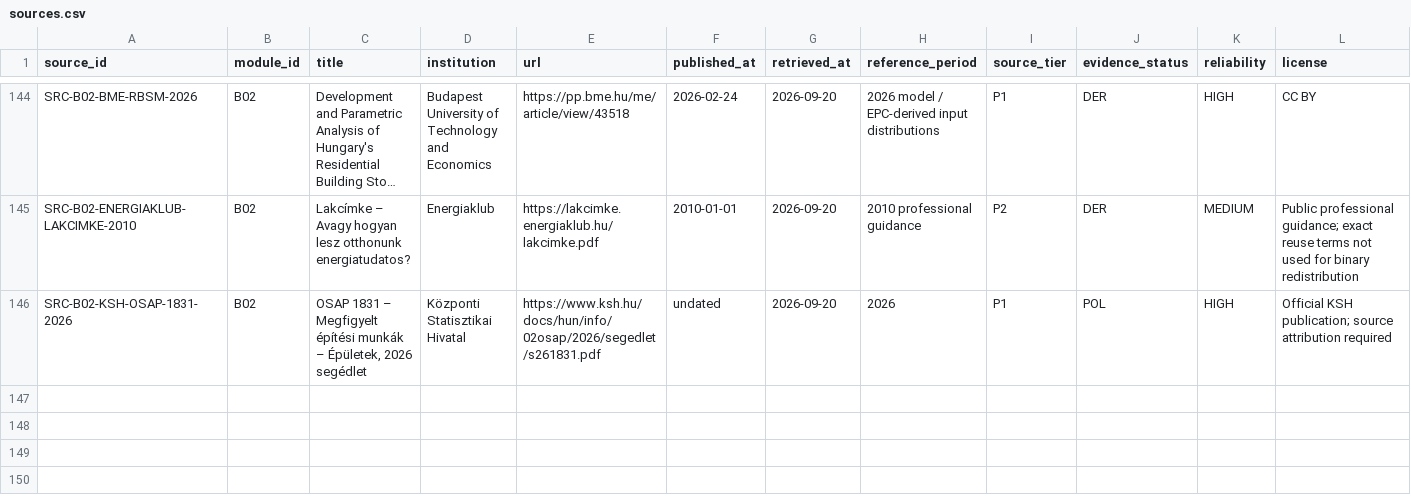
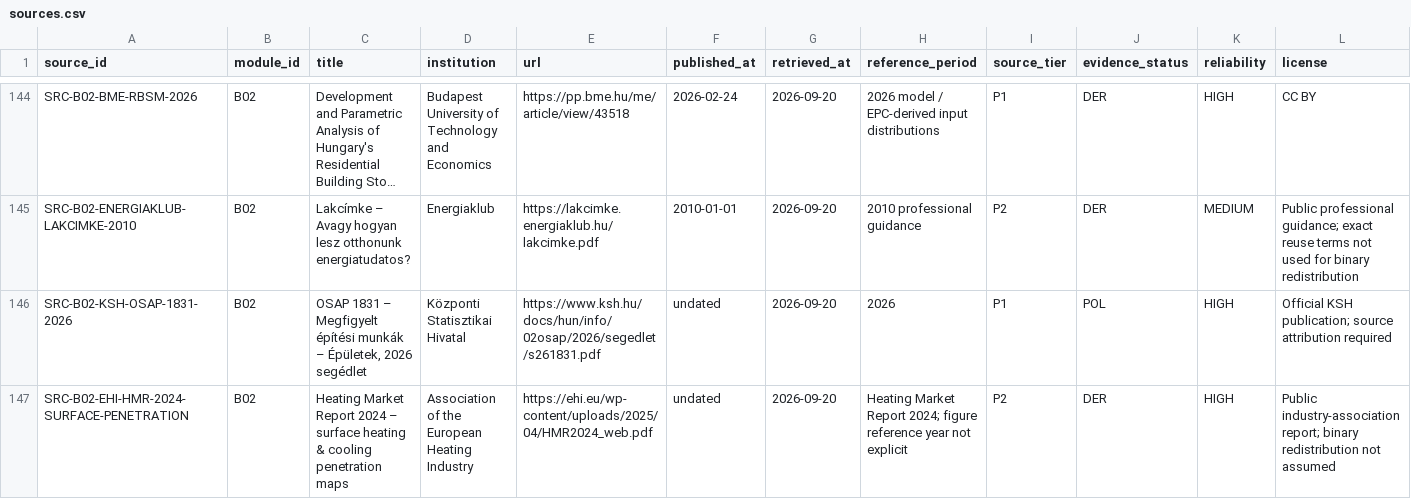
Before and after one commit to Anonymoos-Rommel/hoszivattyu-akkumulator-orszagos-modell, a CSV file: registry/sources.csv, drawn as a sheet; only a part is shown, gaps mark what is left out; long unchanged cells end in …; rows hold the shown columns only; the diff names each change by its address in the sheet, - before the commit and + after, or states it on an @@ line.

Commit message:
B02-P62: register EHI surface-heating penetration authority

```diff
--- a/registry/sources.csv
+++ b/registry/sources.csv
+row 147: SRC-B02-EHI-HMR-2024-SURFACE-PENETRATION | B02 | Heating Market Report 2024 – surface heating & cooling penetration maps | Association of the European Heating Industry | https://ehi.eu/wp-content/uploads/2025/04/HMR2024_web.pdf | undated | 2026-09-20 | Heating Market Report 2024; figure reference year not explicit | P2 | DER | HIGH | Public industry-association report; binary redistribution not assumed
```
